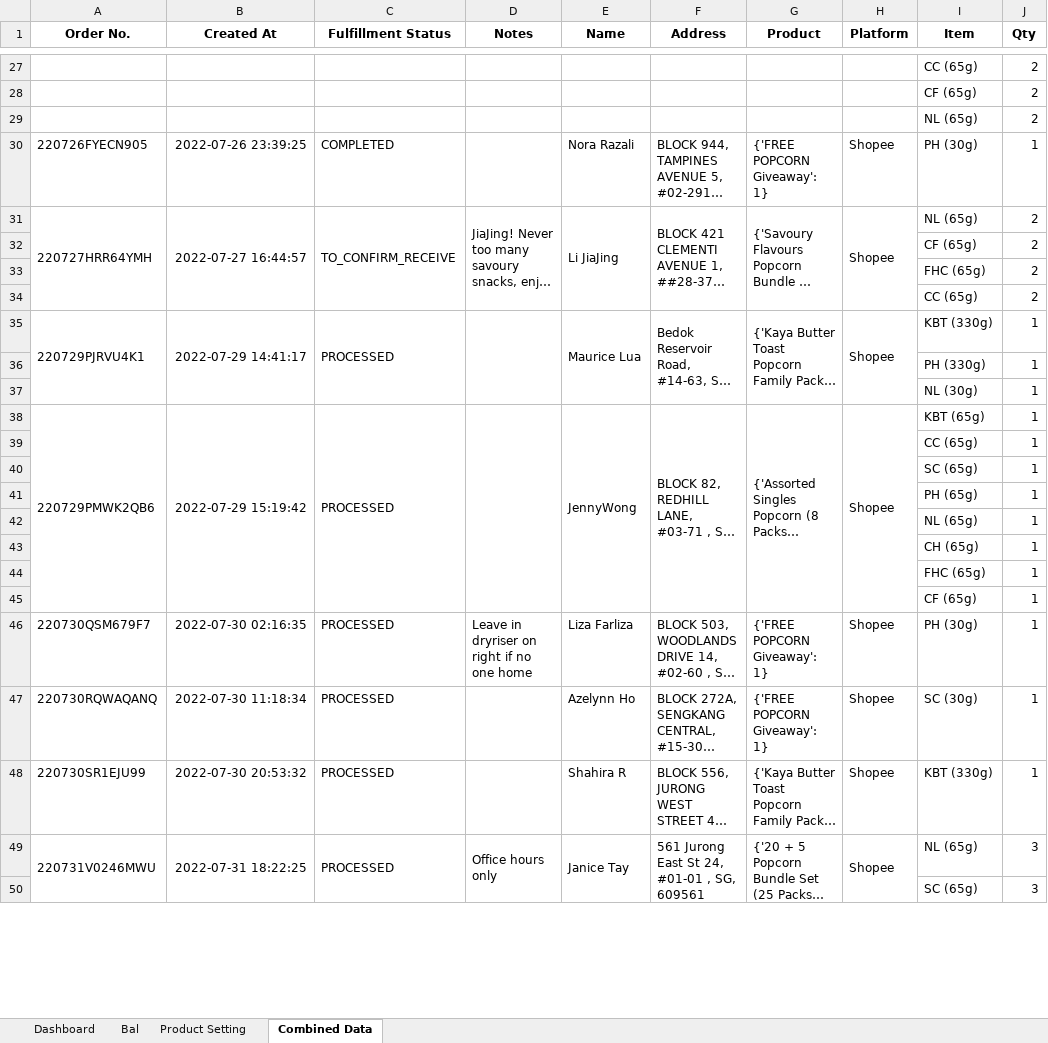
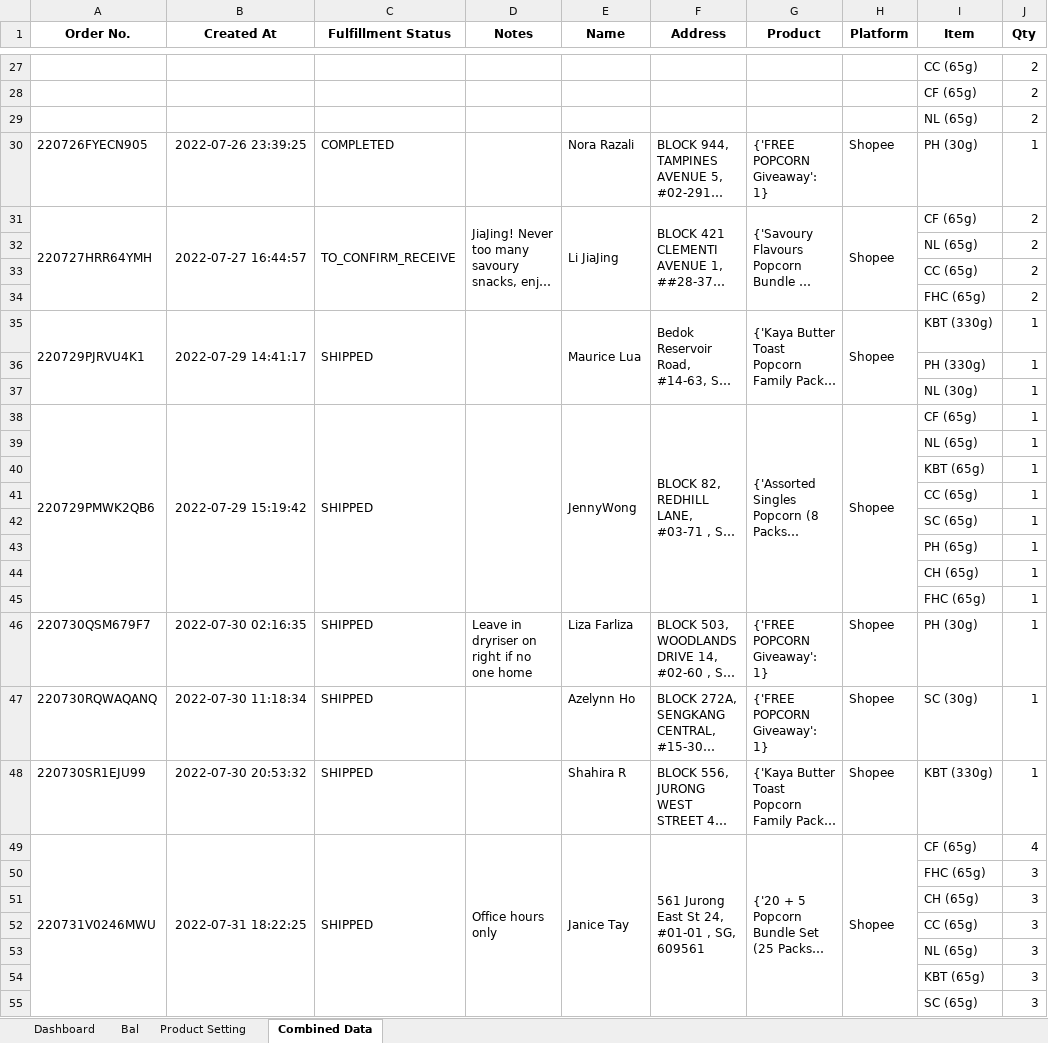
Before and after one commit to TKG-IT-team/Inventory-System, an Excel workbook: RealProgram.xlsm, sheet Combined Data, drawn as a sheet; only a part is shown, gaps mark what is left out; long unchanged cells end in …; values as stored, in another font and other column widths than the file's, no borders; conditional formats not drawn; removed rows and columns are numbered as before the commit, all else as after; the diff covers the shown part only; the diff names each change by its address in the sheet, - before the commit and + after, or states it on an @@ line.

Commit message:
Update real data

```diff
--- a/RealProgram.xlsm (sheet Combined Data)
+++ b/RealProgram.xlsm (sheet Combined Data)
-I31 (Item): NL (65g)
+I31 (Item): CF (65g)
@@ row 32 moved to row 99: CF (65g) @@
@@ row 67 moved to row 32: NL (65g) @@
@@ row 34 moved to row 33: CC (65g) @@
-C35 (Fulfillment Status): PROCESSED
+C35 (Fulfillment Status): SHIPPED
-C38 (Fulfillment Status): PROCESSED
+C38 (Fulfillment Status): SHIPPED
-I38 (Item): KBT (65g)
+I38 (Item): CF (65g)
@@ row 42 moved to row 39: NL (65g) @@
+row 40:  |  |  |  |  |  |  |  | KBT (65g) | 1
-row 45:  |  |  |  |  |  |  |  | CF (65g) | 1
-C46:C49 (Fulfillment Status): PROCESSED
+C46:C49 (Fulfillment Status): SHIPPED
-A49:A56 merged
+A49:A56 merged
-B49:B56 merged
+B49:B56 merged
-C49:C56 merged
+C49:C56 merged
-D49:D56 merged
+D49:D56 merged
-E49:E56 merged
+E49:E56 merged
-F49:F56 merged
+F49:F56 merged
-G49:G56 merged
+G49:G56 merged
-H49:H56 merged
+H49:H56 merged
-I49 (Item): NL (65g)
+I49 (Item): CF (65g)
-J49 (Qty): 3
+J49 (Qty): 4
+row 50:  |  |  |  |  |  |  |  | FHC (65g) | 3
@@ row 56 moved to row 51: CH (65g) @@
+row 52:  |  |  |  |  |  |  |  | CC (65g) | 3
+row 53:  |  |  |  |  |  |  |  | NL (65g) | 3
+row 54:  |  |  |  |  |  |  |  | KBT (65g) | 3
```
Also changed, not shown: 29 added rows, 21 removed rows, 60 moved rows, 25 edited cells, merged cells and row numbers in column A elsewhere in this sheet, sheet Bal, sheet Product Setting, 2 other files.
